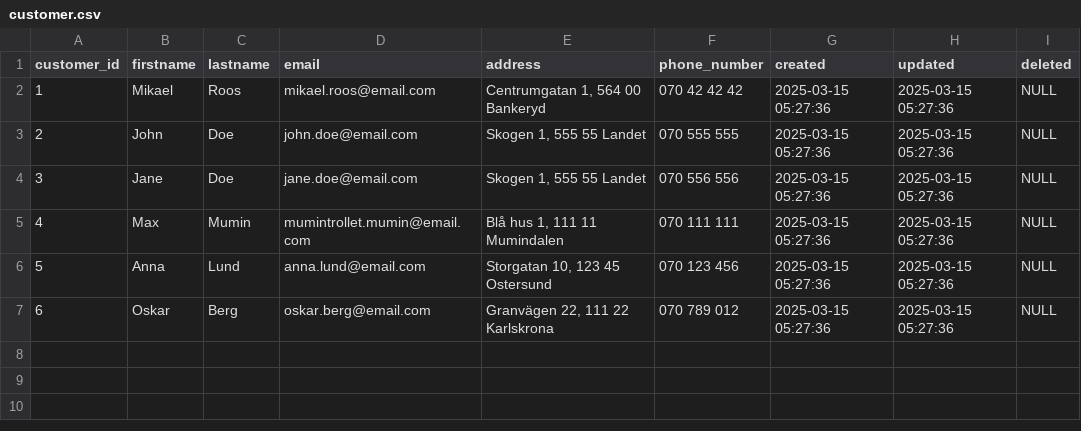
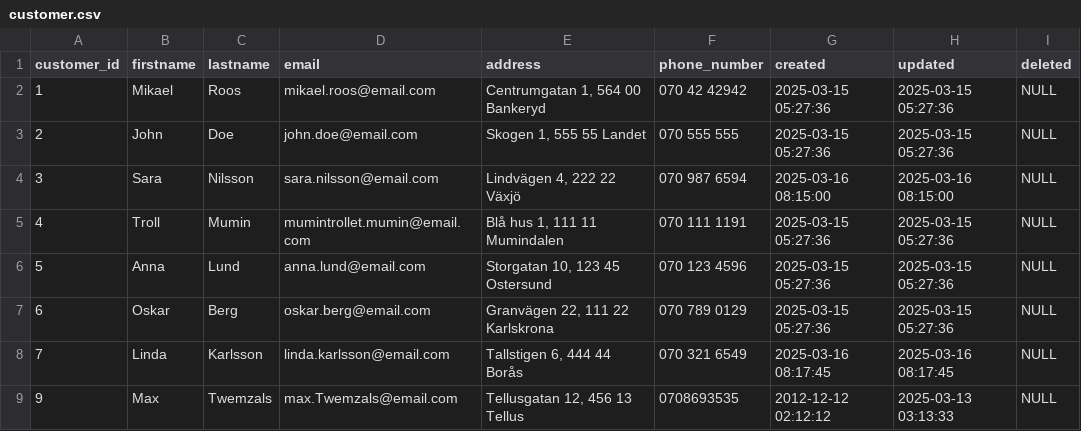
Before and after one commit to semomo12/Databaskursen, a CSV file: kmom06/eshop2/sql/eshop/customer.csv, drawn as a sheet.

```diff
--- a/kmom06/eshop2/sql/eshop/customer.csv
+++ b/kmom06/eshop2/sql/eshop/customer.csv
@@ -1,7 +1,9 @@
 "customer_id","firstname","lastname","email","address","phone_number","created","updated","deleted"
-"1","Mikael","Roos","mikael.roos@email.com","Centrumgatan 1, 564 00 Bankeryd","070 42 42 42","2025-03-15 05:27:36","2025-03-15 05:27:36","NULL"
+"1","Mikael","Roos","mikael.roos@email.com","Centrumgatan 1, 564 00 Bankeryd","070 42 42942","2025-03-15 05:27:36","2025-03-15 05:27:36","NULL"
 "2","John","Doe","john.doe@email.com","Skogen 1, 555 55 Landet","070 555 555","2025-03-15 05:27:36","2025-03-15 05:27:36","NULL"
-"3","Jane","Doe","jane.doe@email.com","Skogen 1, 555 55 Landet","070 556 556","2025-03-15 05:27:36","2025-03-15 05:27:36","NULL"
-"4","Max","Mumin","mumintrollet.mumin@email.com","Blå hus 1, 111 11 Mumindalen","070 111 111","2025-03-15 05:27:36","2025-03-15 05:27:36","NULL"
-"5","Anna","Lund","anna.lund@email.com","Storgatan 10, 123 45 Ostersund","070 123 456","2025-03-15 05:27:36","2025-03-15 05:27:36","NULL"
-"6","Oskar","Berg","oskar.berg@email.com","Granvägen 22, 111 22 Karlskrona","070 789 012","2025-03-15 05:27:36","2025-03-15 05:27:36","NULL"
+"3","Sara","Nilsson","sara.nilsson@email.com","Lindvägen 4, 222 22 Växjö","070 987 6594","2025-03-16 08:15:00","2025-03-16 08:15:00","NULL"
+"4","Troll","Mumin","mumintrollet.mumin@email.com","Blå hus 1, 111 11 Mumindalen","070 111 1191","2025-03-15 05:27:36","2025-03-15 05:27:36","NULL"
+"5","Anna","Lund","anna.lund@email.com","Storgatan 10, 123 45 Ostersund","070 123 4596","2025-03-15 05:27:36","2025-03-15 05:27:36","NULL"
+"6","Oskar","Berg","oskar.berg@email.com","Granvägen 22, 111 22 Karlskrona","070 789 0129","2025-03-15 05:27:36","2025-03-15 05:27:36","NULL"
+"7","Linda","Karlsson","linda.karlsson@email.com","Tallstigen 6, 444 44 Borås","070 321 6549","2025-03-16 08:17:45","2025-03-16 08:17:45","NULL"
+"9","Max","Twemzals","max.Twemzals@email.com","Tellusgatan 12, 456 13 Tellus","0708693535","2012-12-12 02:12:12","2025-03-13 03:13:33","NULL"
```
Also changed, not shown: kmom06/eshop2/sql/eshop/order.csv, 13 other files.
